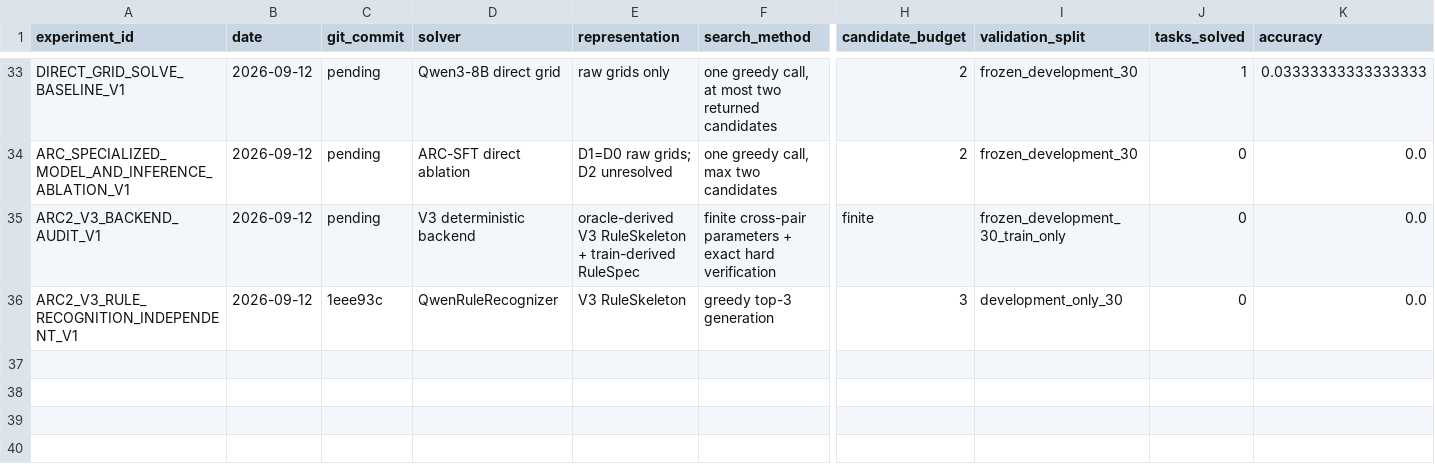
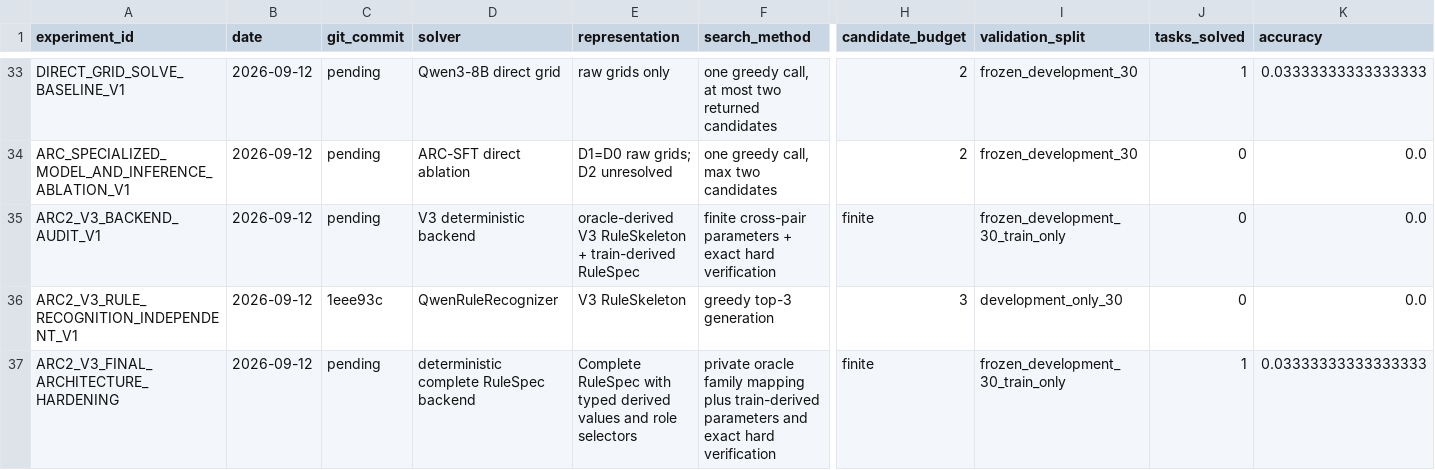
Before and after one commit to jimmy5566/arc-verifier-guided-program-synthesis, a CSV file: experiments/experiments.csv, drawn as a sheet; only a part is shown, gaps mark what is left out; rows hold the shown columns only; the diff names each change by its address in the sheet, - before the commit and + after, or states it on an @@ line.

Commit message:
feat: finalize V3 complete rulespec architecture

```diff
--- a/experiments/experiments.csv
+++ b/experiments/experiments.csv
+row 37: ARC2_V3_FINAL_ARCHITECTURE_HARDENING | 2026-09-12 | pending | deterministic complete RuleSpec backend | Complete RuleSpec with typed derived values and role selectors | private oracle family mapping plus train-derived parameters and exact hard verification | finite | frozen_development_30_train_only | 1 | 0.03333333333333333
```
Also changed, not shown: 20 other files.
